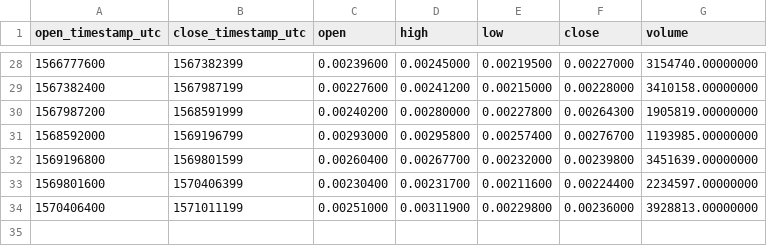
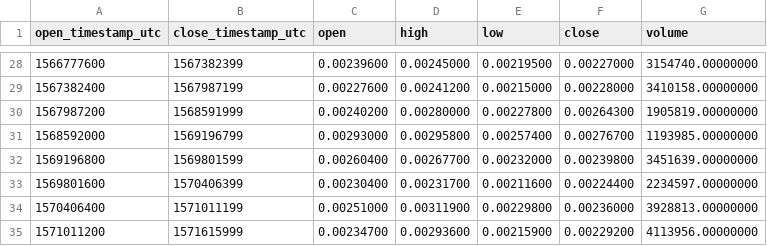
Before and after one commit to cryptobigbro/binance-FETBNB, a CSV file: binance-FETBNB-1w.csv, drawn as a sheet; only a part is shown, gaps mark what is left out; the diff names each change by its address in the sheet, - before the commit and + after, or states it on an @@ line.

```diff
--- a/binance-FETBNB-1w.csv
+++ b/binance-FETBNB-1w.csv
+row 35: 1571011200 | 1571615999 | 0.00234700 | 0.00293600 | 0.00215900 | 0.00229200 | 4113956.00000000
```
Also changed, not shown: binance-FETBNB-1d.csv, binance-FETBNB-1h.csv.
